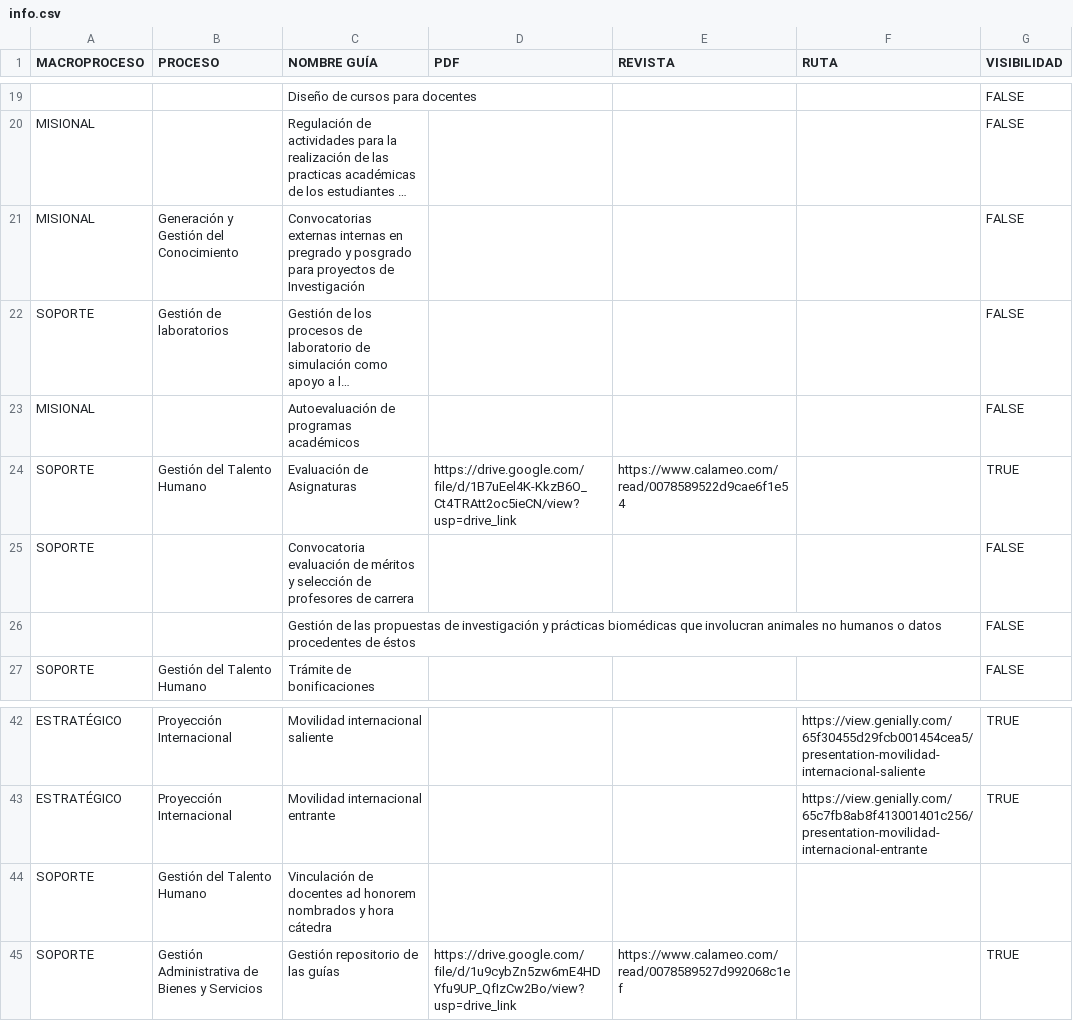
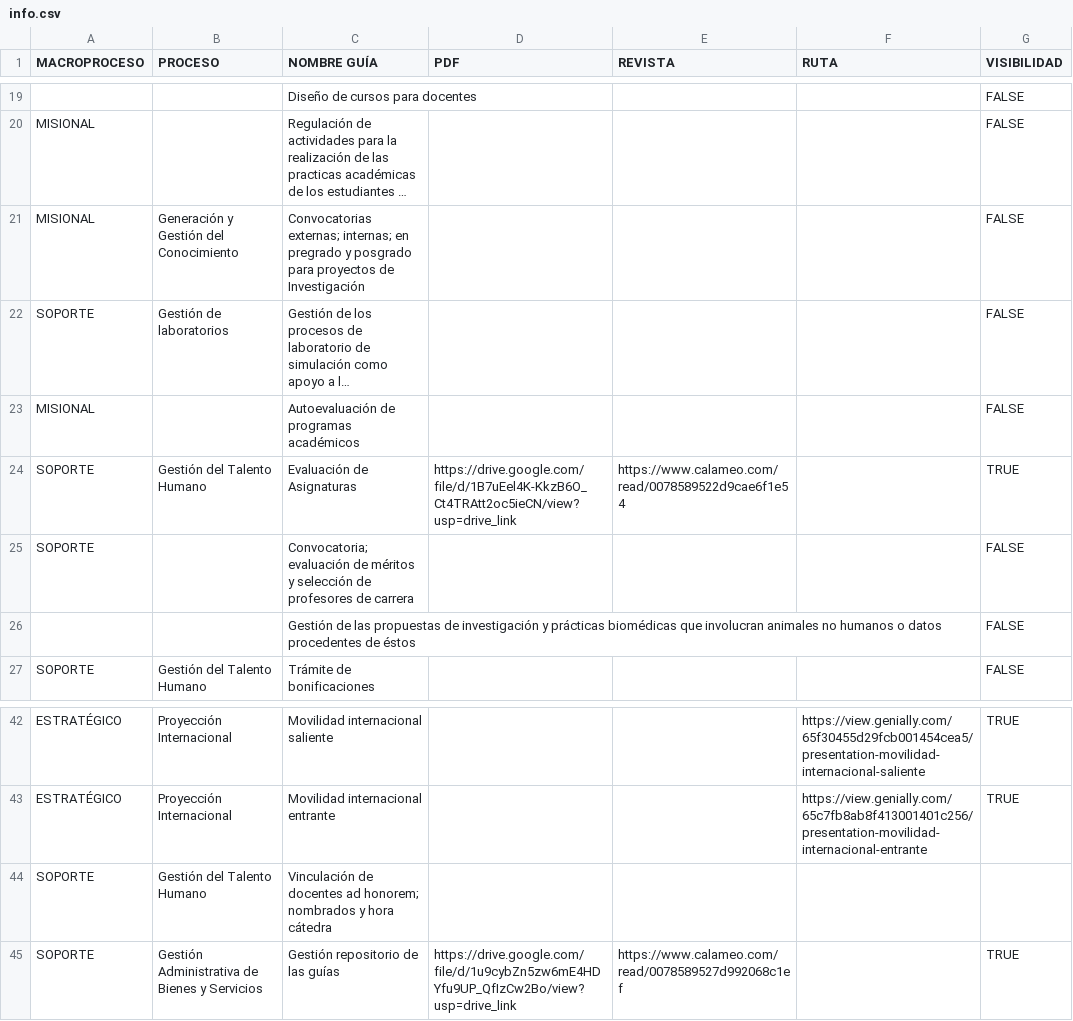
Before and after one commit to calidadunivalle/functions, a CSV file: info.csv, drawn as a sheet; only a part is shown, gaps mark what is left out; long unchanged cells end in …; the diff names each change by its address in the sheet, - before the commit and + after, or states it on an @@ line.

Commit message:
Update info.csv
otra prueba la anterior no funciono

```diff
--- a/info.csv
+++ b/info.csv
-C21 (NOMBRE GUÍA): Convocatorias externas internas en pregrado…
+C21 (NOMBRE GUÍA): Convocatorias externas; internas; en pregrado…
-C25 (NOMBRE GUÍA): Convocatoria evaluación de…
+C25 (NOMBRE GUÍA): Convocatoria; evaluación de…
-C44 (NOMBRE GUÍA): …docentes ad honorem nombrados y…
+C44 (NOMBRE GUÍA): …docentes ad honorem; nombrados y…
```
